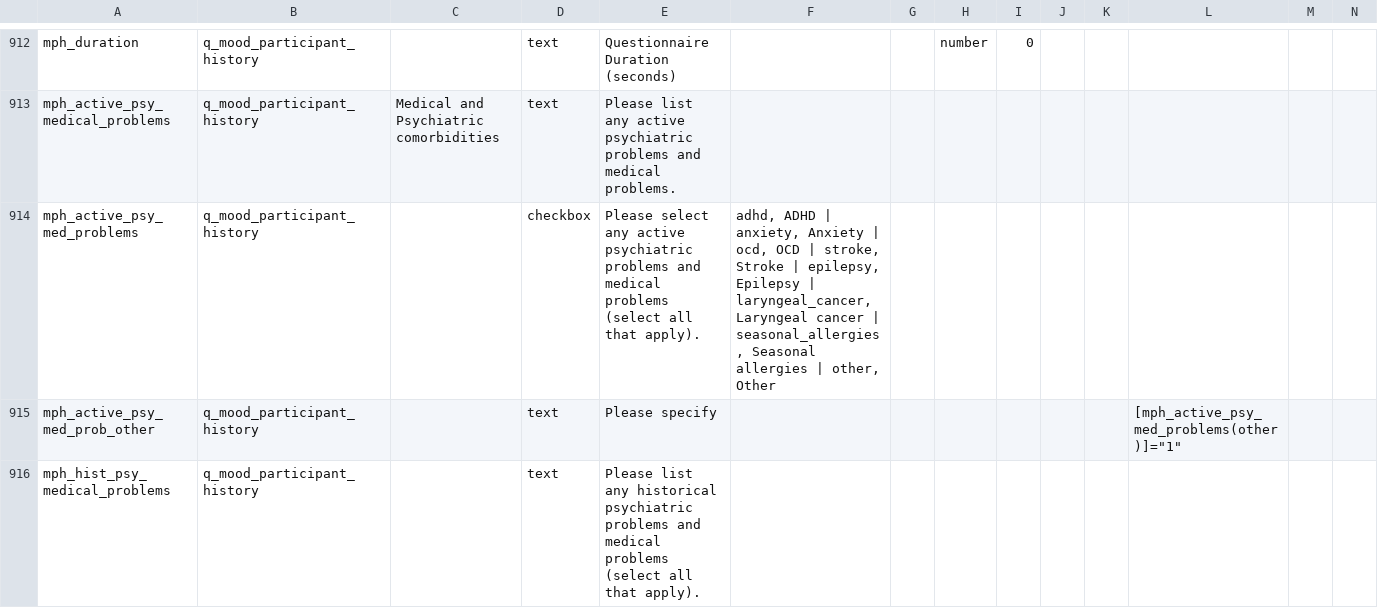
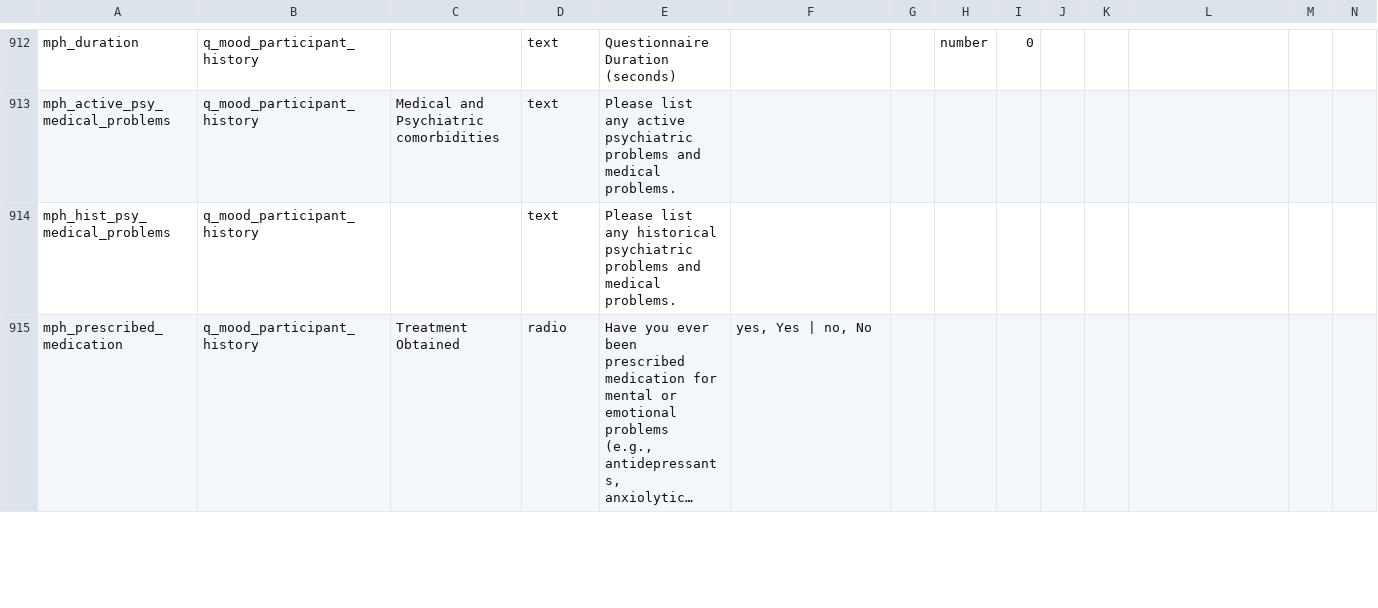
Before and after one commit to eipm/bridge2ai-redcap, a CSV file: data/bridge2ai_voice_project_data_dictionary.csv, drawn as a sheet; only a part is shown, gaps mark what is left out; the shorter side is filled out with more unchanged rows; long unchanged cells end in …; removed rows and columns are numbered as before the commit, all else as after; rows hold the shown columns only; the diff covers the shown part only; the diff names each change by its address in the sheet, - before the commit and + after, or states it on an @@ line.

Commit message:
FR29

```diff
--- a/data/bridge2ai_voice_project_data_dictionary.csv
+++ b/data/bridge2ai_voice_project_data_dictionary.csv
-row 914: mph_active_psy_med_problems | q_mood_participant_history |  | checkbox | Please select any active psychiatric problems and medical problems (select all that apply). | adhd, ADHD | anxiety, Anxiety | ocd, OCD | stroke, Stroke | epilepsy, Epilepsy | laryngeal_cancer, Laryngeal cancer | seasonal_allergies, Seasonal allergies | other, Other
-row 915: mph_active_psy_med_prob_other | q_mood_participant_history |  | text | Please specify |  |  |  |  |  |  | [mph_active_psy_med_problems(other)]="1"
-E914: …and medical problems (select all that apply).
+E914: …and medical problems.
```
Also changed, not shown: 2 removed rows elsewhere in this file.
